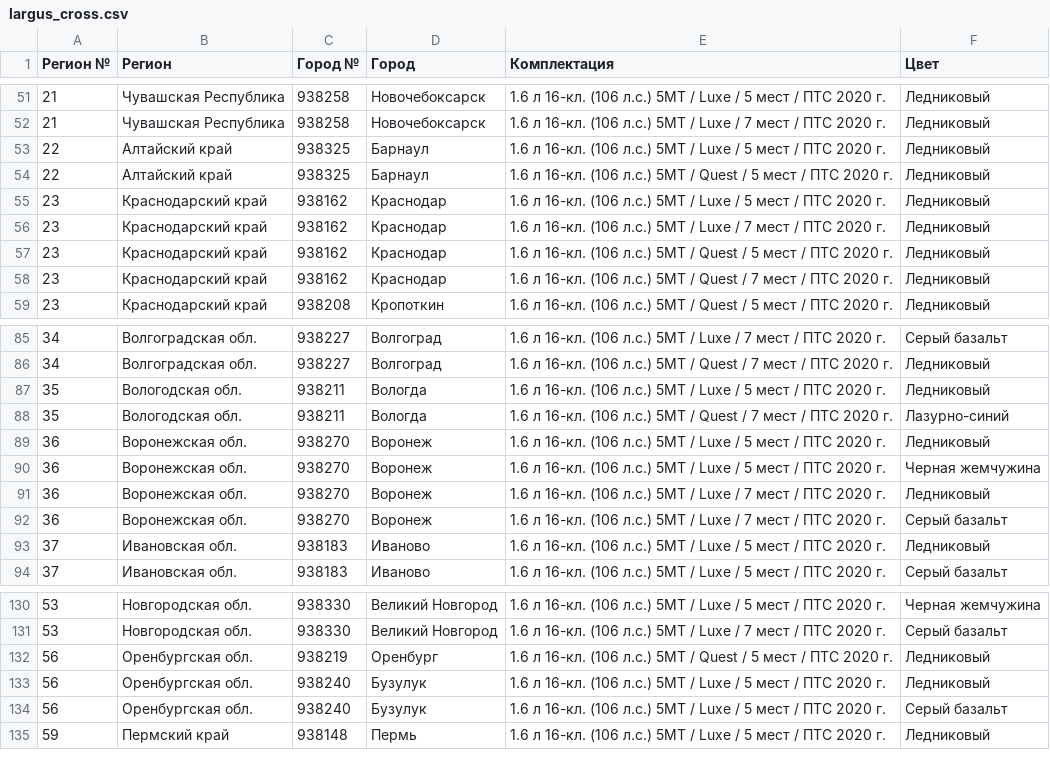
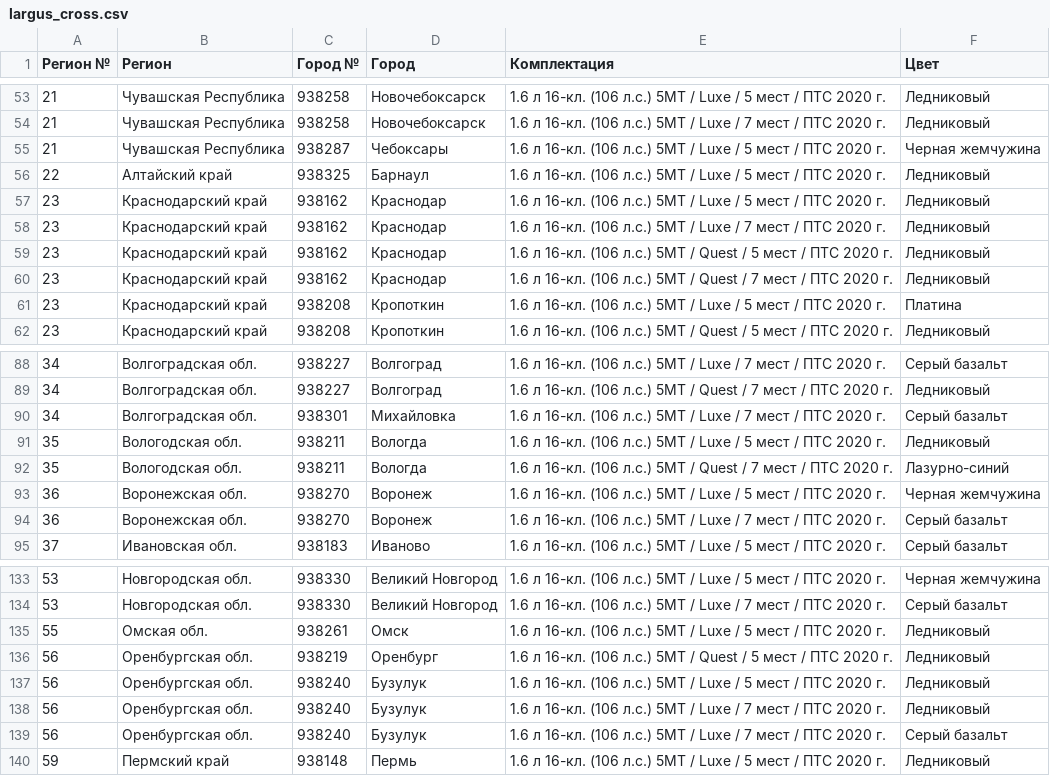
Before and after one commit to kafeg/ladacsv, a CSV file: largus_cross.csv, drawn as a sheet; only a part is shown, gaps mark what is left out; the diff covers the shown part only.

```diff
--- a/largus_cross.csv
+++ b/largus_cross.csv
@@ -52,4 +54,4 @@
 21, Чувашская Республика, 938258, Новочебоксарск, 1.6 л 16-кл. (106 л.с.) 5МТ / Luxe / 7 мест / ПТС 2020 г., Ледниковый
+21, Чувашская Республика, 938287, Чебоксары, 1.6 л 16-кл. (106 л.с.) 5МТ / Luxe / 5 мест / ПТС 2020 г., Черная жемчужина
 22, Алтайский край, 938325, Барнаул, 1.6 л 16-кл. (106 л.с.) 5МТ / Luxe / 5 мест / ПТС 2020 г., Ледниковый
-22, Алтайский край, 938325, Барнаул, 1.6 л 16-кл. (106 л.с.) 5МТ / Quest / 5 мест / ПТС 2020 г., Ледниковый
 23, Краснодарский край, 938162, Краснодар, 1.6 л 16-кл. (106 л.с.) 5МТ / Luxe / 5 мест / ПТС 2020 г., Ледниковый
@@ -58,2 +60,3 @@
 23, Краснодарский край, 938162, Краснодар, 1.6 л 16-кл. (106 л.с.) 5МТ / Quest / 7 мест / ПТС 2020 г., Ледниковый
+23, Краснодарский край, 938208, Кропоткин, 1.6 л 16-кл. (106 л.с.) 5МТ / Luxe / 5 мест / ПТС 2020 г., Платина
 23, Краснодарский край, 938208, Кропоткин, 1.6 л 16-кл. (106 л.с.) 5МТ / Quest / 5 мест / ПТС 2020 г., Ледниковый
@@ -86,9 +89,7 @@
 34, Волгоградская обл., 938227, Волгоград, 1.6 л 16-кл. (106 л.с.) 5МТ / Quest / 7 мест / ПТС 2020 г., Ледниковый
+34, Волгоградская обл., 938301, Михайловка, 1.6 л 16-кл. (106 л.с.) 5МТ / Luxe / 7 мест / ПТС 2020 г., Серый базальт
 35, Вологодская обл., 938211, Вологда, 1.6 л 16-кл. (106 л.с.) 5МТ / Luxe / 5 мест / ПТС 2020 г., Ледниковый
 35, Вологодская обл., 938211, Вологда, 1.6 л 16-кл. (106 л.с.) 5МТ / Quest / 7 мест / ПТС 2020 г., Лазурно-синий
-36, Воронежская обл., 938270, Воронеж, 1.6 л 16-кл. (106 л.с.) 5МТ / Luxe / 5 мест / ПТС 2020 г., Ледниковый
 36, Воронежская обл., 938270, Воронеж, 1.6 л 16-кл. (106 л.с.) 5МТ / Luxe / 5 мест / ПТС 2020 г., Черная жемчужина
-36, Воронежская обл., 938270, Воронеж, 1.6 л 16-кл. (106 л.с.) 5МТ / Luxe / 7 мест / ПТС 2020 г., Ледниковый
 36, Воронежская обл., 938270, Воронеж, 1.6 л 16-кл. (106 л.с.) 5МТ / Luxe / 7 мест / ПТС 2020 г., Серый базальт
-37, Ивановская обл., 938183, Иваново, 1.6 л 16-кл. (106 л.с.) 5МТ / Luxe / 5 мест / ПТС 2020 г., Ледниковый
 37, Ивановская обл., 938183, Иваново, 1.6 л 16-кл. (106 л.с.) 5МТ / Luxe / 5 мест / ПТС 2020 г., Серый базальт
@@ -131,5 +134,7 @@
 53, Новгородская обл., 938330, Великий Новгород, 1.6 л 16-кл. (106 л.с.) 5МТ / Luxe / 7 мест / ПТС 2020 г., Серый базальт
+55, Омская обл., 938261, Омск, 1.6 л 16-кл. (106 л.с.) 5МТ / Luxe / 5 мест / ПТС 2020 г., Ледниковый
 56, Оренбургская обл., 938219, Оренбург, 1.6 л 16-кл. (106 л.с.) 5МТ / Quest / 5 мест / ПТС 2020 г., Ледниковый
 56, Оренбургская обл., 938240, Бузулук, 1.6 л 16-кл. (106 л.с.) 5МТ / Luxe / 5 мест / ПТС 2020 г., Ледниковый
-56, Оренбургская обл., 938240, Бузулук, 1.6 л 16-кл. (106 л.с.) 5МТ / Luxe / 5 мест / ПТС 2020 г., Серый базальт
+56, Оренбургская обл., 938240, Бузулук, 1.6 л 16-кл. (106 л.с.) 5МТ / Luxe / 7 мест / ПТС 2020 г., Ледниковый
+56, Оренбургская обл., 938240, Бузулук, 1.6 л 16-кл. (106 л.с.) 5МТ / Luxe / 7 мест / ПТС 2020 г., Серый базальт
 59, Пермский край, 938148, Пермь, 1.6 л 16-кл. (106 л.с.) 5МТ / Luxe / 5 мест / ПТС 2020 г., Ледниковый
```
Also changed, not shown: 9 added rows, 5 removed rows and 1 edited cell elsewhere in this file, n4x4_3doors.csv, vesta_sedan.csv, 19 other files.
